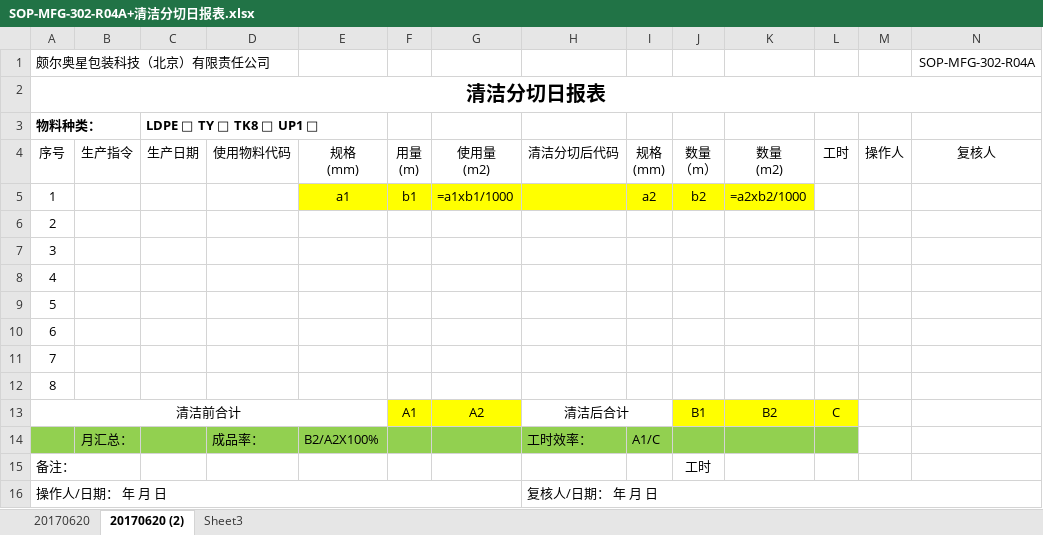
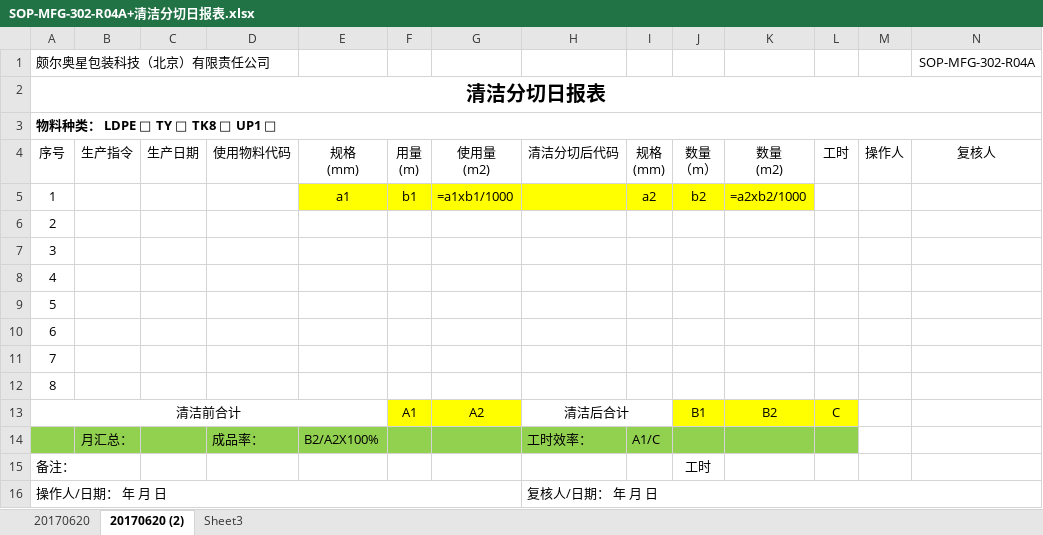
Before and after one commit to warmkid/mitcpro, an Excel workbook: mySystem/mySystem/xls/cleancut/SOP-MFG-302-R04A+清洁分切日报表.xlsx, sheet 20170620 (2), drawn as a sheet; values as stored, in another font and other column widths than the file's, no borders; removed rows and columns are numbered as before the commit, all else as after; the diff names each change by its address in the sheet, - before the commit and + after, or states it on an @@ line.

```diff
--- a/mySystem/mySystem/xls/cleancut/SOP-MFG-302-R04A+清洁分切日报表.xlsx (sheet 20170620 (2))
+++ b/mySystem/mySystem/xls/cleancut/SOP-MFG-302-R04A+清洁分切日报表.xlsx (sheet 20170620 (2))
-row 3: 物料种类： |  | LDPE □ TY □ TK8 □ UP1 □
+row 3: 物料种类： LDPE □ TY □ TK8 □ UP1 □
```
Also changed, not shown: mySystem/mySystem/xls/miejun/SOP-MFG-106-R03A 辐照灭菌台帐.xlsx, 8 other files.
